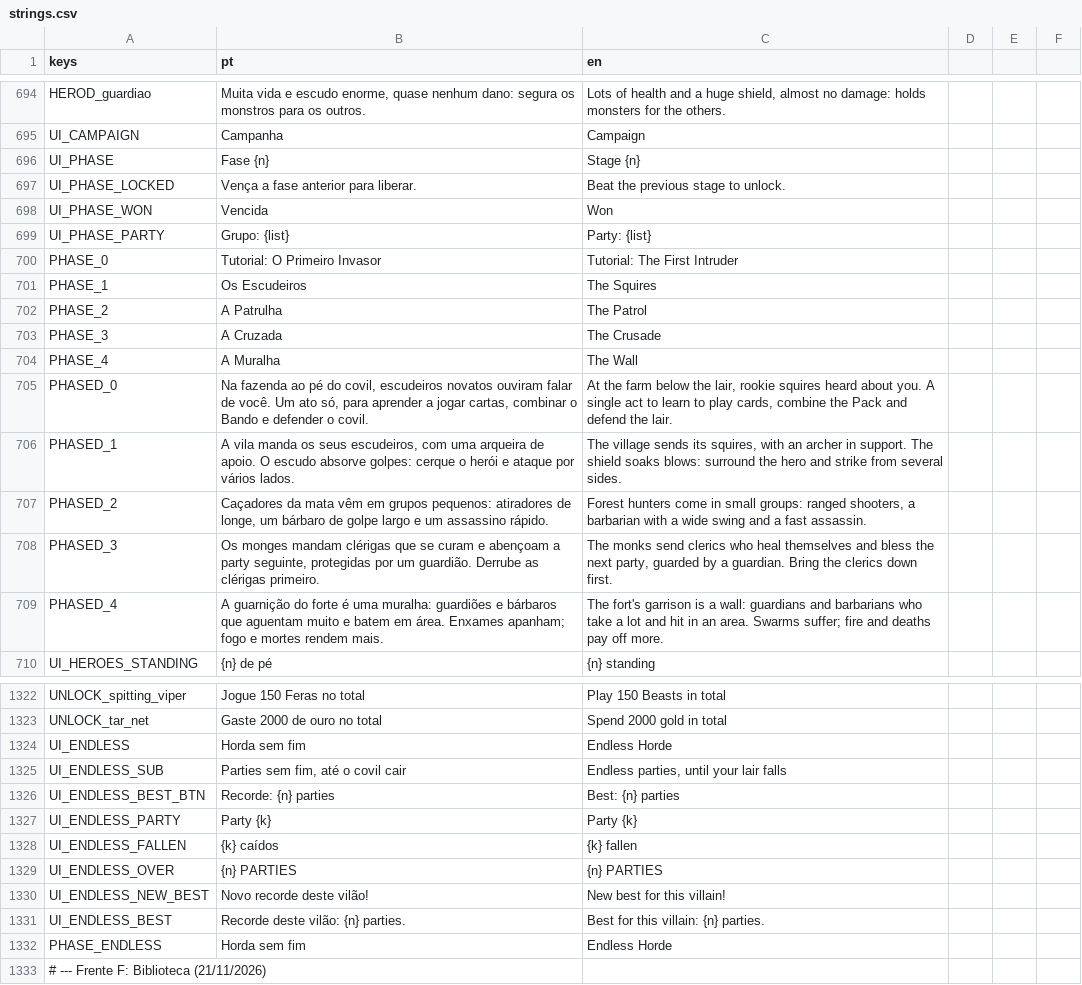
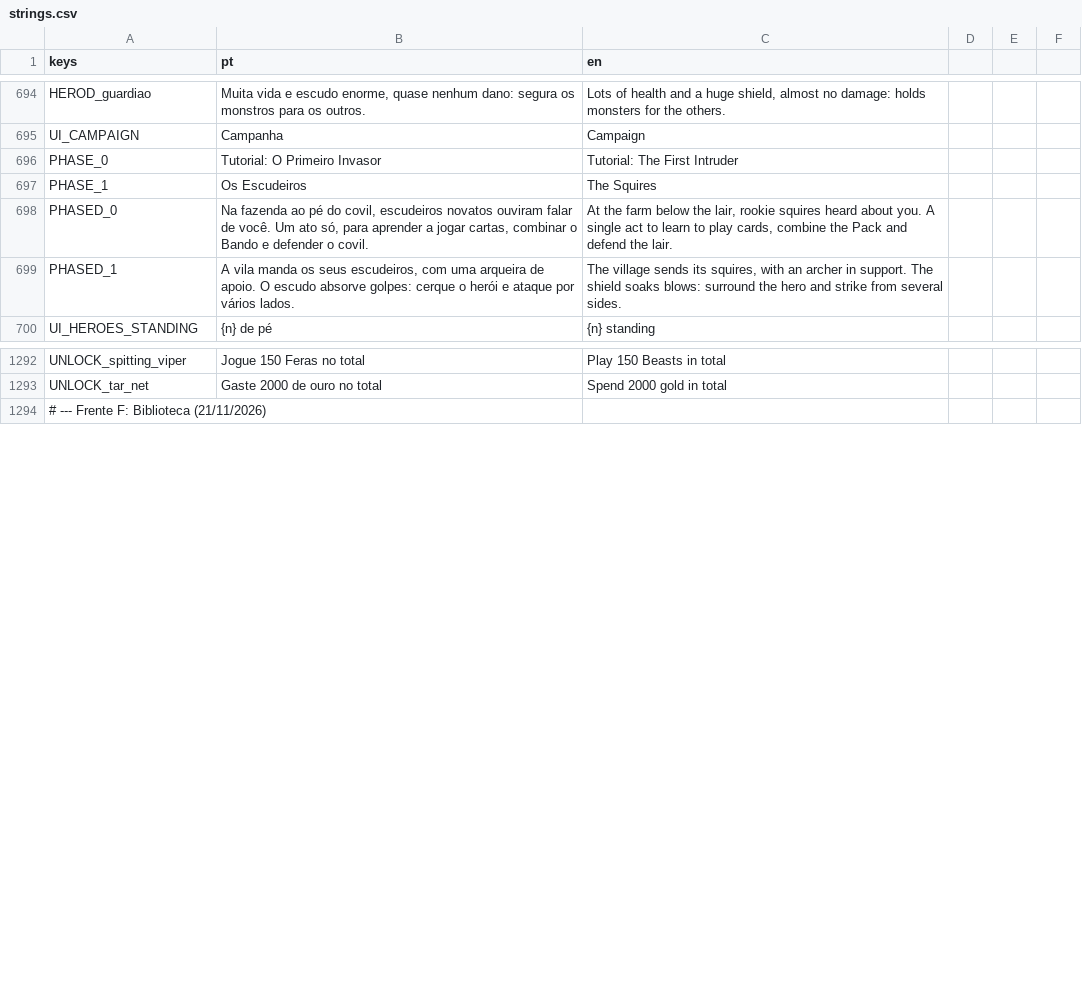
Before and after one commit to gabriellazycat/LastBoss, a CSV file: locale/strings.csv, drawn as a sheet; only a part is shown, gaps mark what is left out; the diff covers the shown part only; the diff names each change by its address in the sheet, - before the commit and + after, or states it on an @@ line.

```diff
--- a/locale/strings.csv
+++ b/locale/strings.csv
-row 696: UI_PHASE | Fase {n} | Stage {n}
-row 697: UI_PHASE_LOCKED | Vença a fase anterior para liberar. | Beat the previous stage to unlock.
-row 698: UI_PHASE_WON | Vencida | Won
-row 699: UI_PHASE_PARTY | Grupo: {list} | Party: {list}
-row 702: PHASE_2 | A Patrulha | The Patrol
-row 703: PHASE_3 | A Cruzada | The Crusade
-row 704: PHASE_4 | A Muralha | The Wall
-row 707: PHASED_2 | Caçadores da mata vêm em grupos pequenos: atiradores de longe, um bárbaro de golpe largo e um assassino rápido. | Forest hunters come in small groups: ranged shooters, a barbarian with a wide swing and a fast assassin.
-row 708: PHASED_3 | Os monges mandam clérigas que se curam e abençoam a party seguinte, protegidas por um guardião. Derrube as clérigas primeiro. | The monks send clerics who heal themselves and bless the next party, guarded by a guardian. Bring the clerics down first.
-row 709: PHASED_4 | A guarnição do forte é uma muralha: guardiões e bárbaros que aguentam muito e batem em área. Enxames apanham; fogo e mortes rendem mais. | The fort's garrison is a wall: guardians and barbarians who take a lot and hit in an area. Swarms suffer; fire and deaths pay off more.
-row 1324: UI_ENDLESS | Horda sem fim | Endless Horde
-row 1325: UI_ENDLESS_SUB | Parties sem fim, até o covil cair | Endless parties, until your lair falls
-row 1326: UI_ENDLESS_BEST_BTN | Recorde: {n} parties | Best: {n} parties
-row 1327: UI_ENDLESS_PARTY | Party {k} | Party {k}
-row 1328: UI_ENDLESS_FALLEN | {k} caídos | {k} fallen
-row 1329: UI_ENDLESS_OVER | {n} PARTIES | {n} PARTIES
-row 1330: UI_ENDLESS_NEW_BEST | Novo recorde deste vilão! | New best for this villain!
-row 1331: UI_ENDLESS_BEST | Recorde deste vilão: {n} parties. | Best for this villain: {n} parties.
-row 1332: PHASE_ENDLESS | Horda sem fim | Endless Horde
```
Also changed, not shown: 20 removed rows and 4 edited cells elsewhere in this file, 3 other files.
